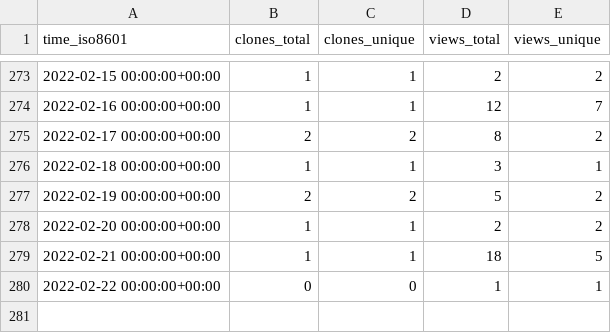
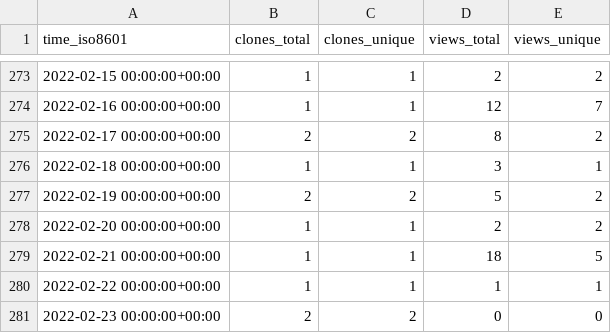
Before and after one commit to SERVIR-WA/GALUP, a CSV file: SERVIR-WA/GALUP/ghrs-data/views_clones_aggregate.csv, drawn as a sheet; only a part is shown, gaps mark what is left out.

```diff
--- a/SERVIR-WA/GALUP/ghrs-data/views_clones_aggregate.csv
+++ b/SERVIR-WA/GALUP/ghrs-data/views_clones_aggregate.csv
@@ -279,2 +279,3 @@ time_iso8601,clones_total,clones_unique,views_total,views_unique
 2022-02-21 00:00:00+00:00,1,1,18,5
-2022-02-22 00:00:00+00:00,0,0,1,1
+2022-02-22 00:00:00+00:00,1,1,1,1
+2022-02-23 00:00:00+00:00,2,2,0,0
```
Also changed, not shown: 1 other file.
